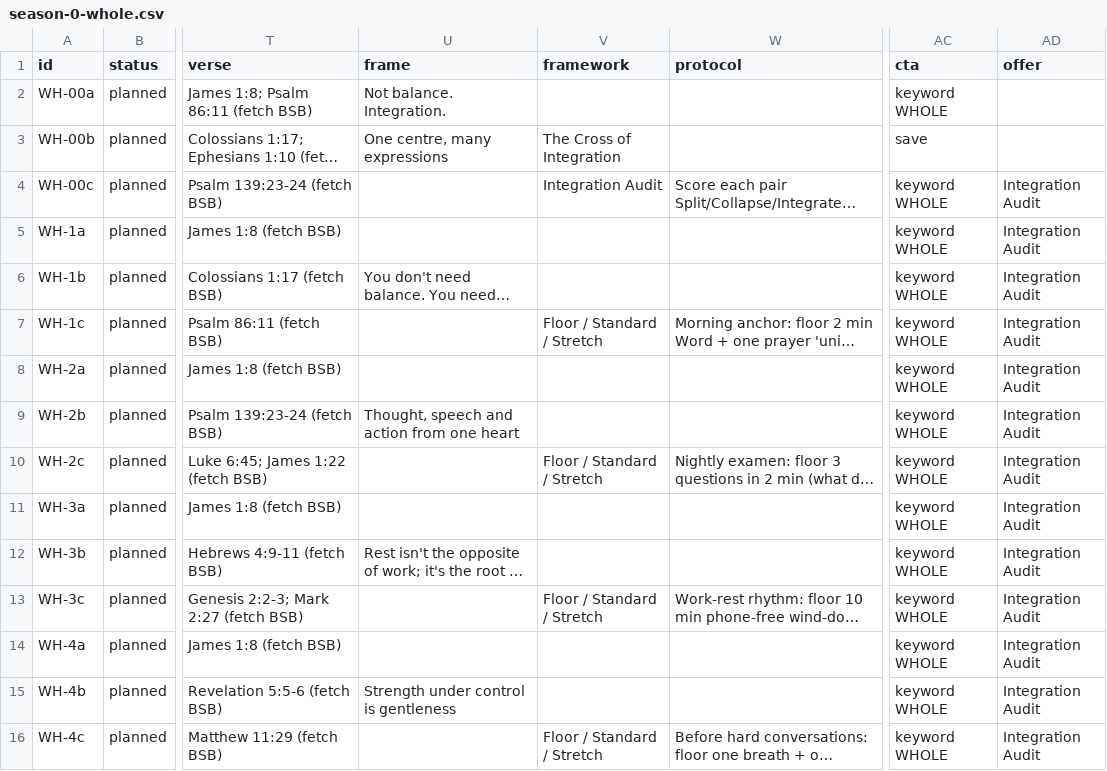
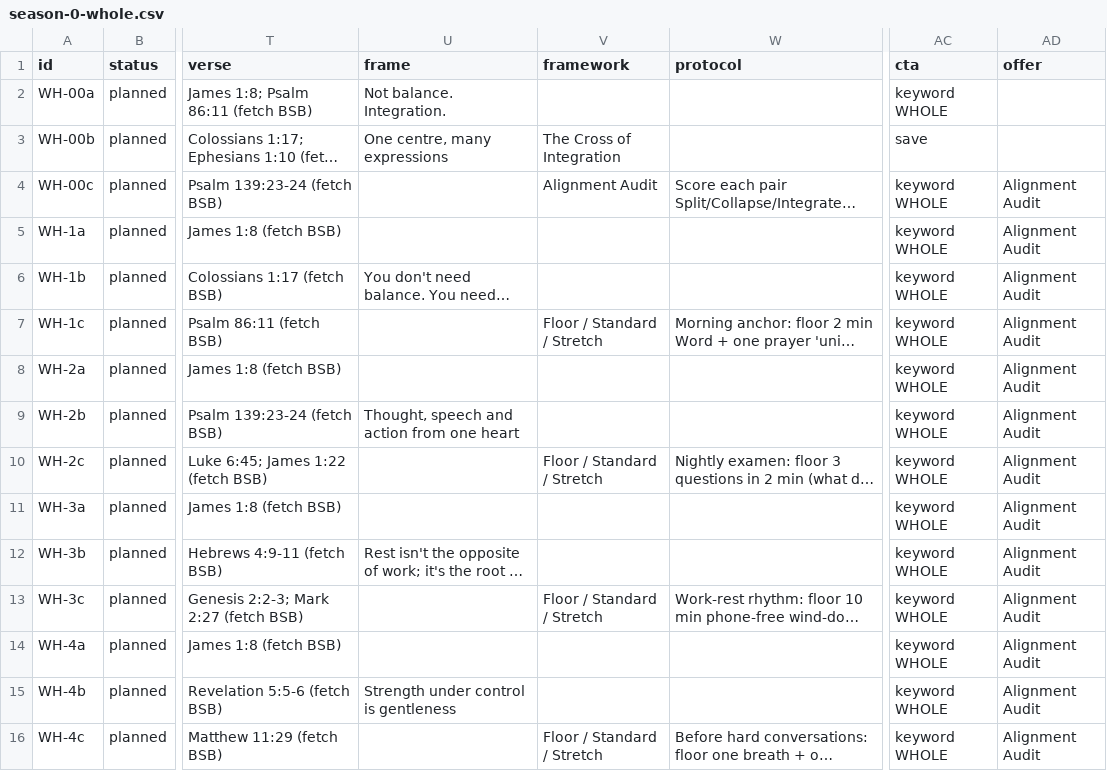
Before and after one commit to frvraz-glitch/replica-skill, a CSV file: frvr-content-architect/assets/season-0-whole.csv, drawn as a sheet; only a part is shown, gaps mark what is left out; long unchanged cells end in …; the diff names each change by its address in the sheet, - before the commit and + after, or states it on an @@ line.

```diff
--- a/frvr-content-architect/assets/season-0-whole.csv
+++ b/frvr-content-architect/assets/season-0-whole.csv
-V4 (framework): Integration Audit
+V4 (framework): Alignment Audit
-AD4:AD16 (offer): Integration Audit
+AD4:AD16 (offer): Alignment Audit
```
Also changed, not shown: 4 other files.
